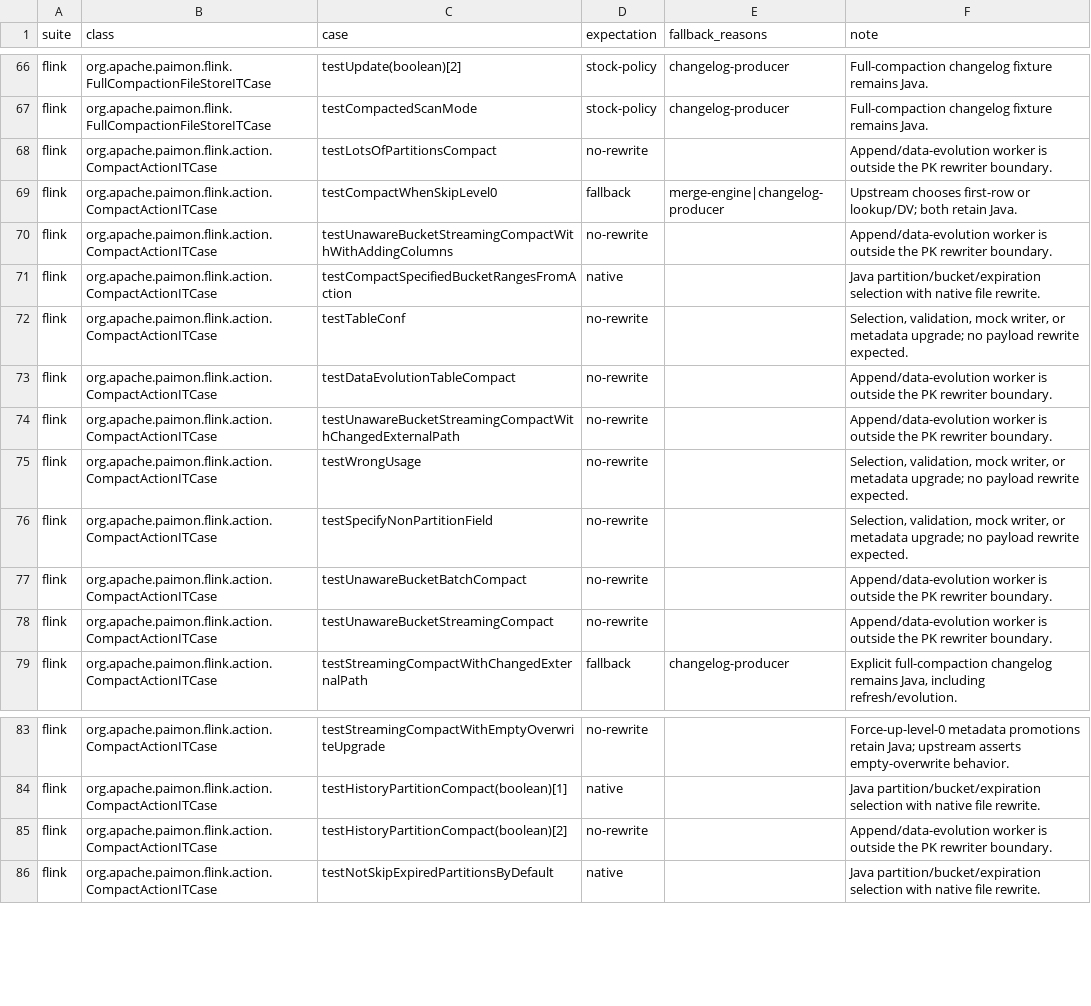
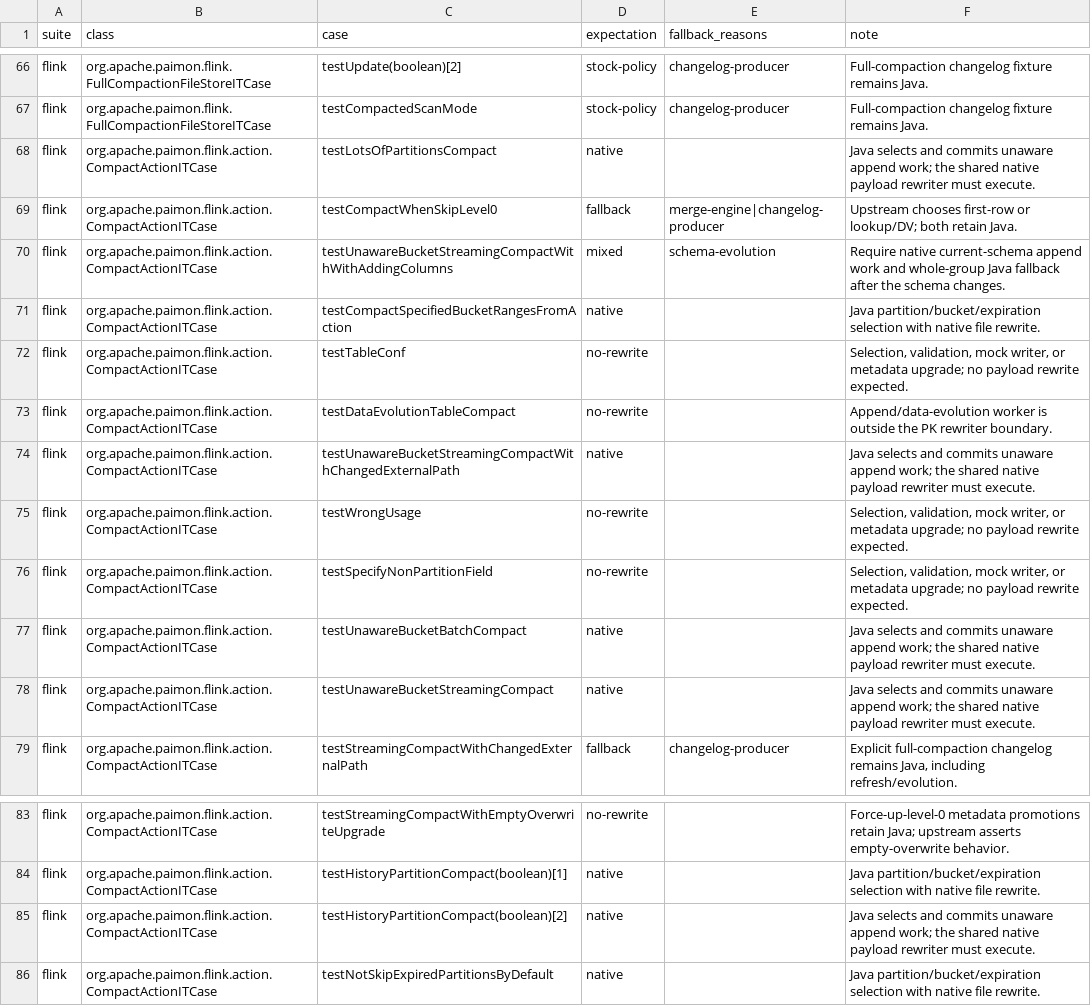
Before and after one commit to datafusion-contrib/StreamFusion, a CSV file: dev/flink-suite/paimon-compaction-cases.csv, drawn as a sheet; only a part is shown, gaps mark what is left out.

Commit message:
Require native append work and schema fallback in upstream actions

```diff
--- a/dev/flink-suite/paimon-compaction-cases.csv
+++ b/dev/flink-suite/paimon-compaction-cases.csv
@@ -67,5 +67,5 @@ flink,org.apache.paimon.flink.FullCompactionFileStoreITCase,testUpdate(boolean)[
 flink,org.apache.paimon.flink.FullCompactionFileStoreITCase,testCompactedScanMode,stock-policy,changelog-producer,Full-compaction changelog fixture remains Java.
-flink,org.apache.paimon.flink.action.CompactActionITCase,testLotsOfPartitionsCompact,no-rewrite,,Append/data-evolution worker is outside the PK rewriter boundary.
+flink,org.apache.paimon.flink.action.CompactActionITCase,testLotsOfPartitionsCompact,native,,Java selects and commits unaware append work; the shared native payload rewriter must execute.
 flink,org.apache.paimon.flink.action.CompactActionITCase,testCompactWhenSkipLevel0,fallback,merge-engine|changelog-producer,Upstream chooses first-row or lookup/DV; both retain Java.
-flink,org.apache.paimon.flink.action.CompactActionITCase,testUnawareBucketStreamingCompactWithWithAddingColumns,no-rewrite,,Append/data-evolution worker is outside the PK rewriter boundary.
+flink,org.apache.paimon.flink.action.CompactActionITCase,testUnawareBucketStreamingCompactWithWithAddingColumns,mixed,schema-evolution,Require native current-schema append work and whole-group Java fallback after the schema changes.
 flink,org.apache.paimon.flink.action.CompactActionITCase,testCompactSpecifiedBucketRangesFromAction,native,,Java partition/bucket/expiration selection with native file rewrite.
@@ -73,7 +73,7 @@ flink,org.apache.paimon.flink.action.CompactActionITCase,testTableConf,no-rewrit
 flink,org.apache.paimon.flink.action.CompactActionITCase,testDataEvolutionTableCompact,no-rewrite,,Append/data-evolution worker is outside the PK rewriter boundary.
-flink,org.apache.paimon.flink.action.CompactActionITCase,testUnawareBucketStreamingCompactWithChangedExternalPath,no-rewrite,,Append/data-evolution worker is outside the PK rewriter boundary.
+flink,org.apache.paimon.flink.action.CompactActionITCase,testUnawareBucketStreamingCompactWithChangedExternalPath,native,,Java selects and commits unaware append work; the shared native payload rewriter must execute.
 flink,org.apache.paimon.flink.action.CompactActionITCase,testWrongUsage,no-rewrite,,"Selection, validation, mock writer, or metadata upgrade; no payload rewrite expected."
 flink,org.apache.paimon.flink.action.CompactActionITCase,testSpecifyNonPartitionField,no-rewrite,,"Selection, validation, mock writer, or metadata upgrade; no payload rewrite expected."
-flink,org.apache.paimon.flink.action.CompactActionITCase,testUnawareBucketBatchCompact,no-rewrite,,Append/data-evolution worker is outside the PK rewriter boundary.
-flink,org.apache.paimon.flink.action.CompactActionITCase,testUnawareBucketStreamingCompact,no-rewrite,,Append/data-evolution worker is outside the PK rewriter boundary.
+flink,org.apache.paimon.flink.action.CompactActionITCase,testUnawareBucketBatchCompact,native,,Java selects and commits unaware append work; the shared native payload rewriter must execute.
+flink,org.apache.paimon.flink.action.CompactActionITCase,testUnawareBucketStreamingCompact,native,,Java selects and commits unaware append work; the shared native payload rewriter must execute.
 flink,org.apache.paimon.flink.action.CompactActionITCase,testStreamingCompactWithChangedExternalPath,fallback,changelog-producer,"Explicit full-compaction changelog remains Java, including refresh/evolution."
@@ -84,3 +84,3 @@ flink,org.apache.paimon.flink.action.CompactActionITCase,testStreamingCompactWit
 flink,org.apache.paimon.flink.action.CompactActionITCase,testHistoryPartitionCompact(boolean)[1],native,,Java partition/bucket/expiration selection with native file rewrite.
-flink,org.apache.paimon.flink.action.CompactActionITCase,testHistoryPartitionCompact(boolean)[2],no-rewrite,,Append/data-evolution worker is outside the PK rewriter boundary.
+flink,org.apache.paimon.flink.action.CompactActionITCase,testHistoryPartitionCompact(boolean)[2],native,,Java selects and commits unaware append work; the shared native payload rewriter must execute.
 flink,org.apache.paimon.flink.action.CompactActionITCase,testNotSkipExpiredPartitionsByDefault,native,,Java partition/bucket/expiration selection with native file rewrite.
```
Also changed, not shown: dev/flink-suite/paimon-compaction-1.0-cases.csv, 3 other files.
